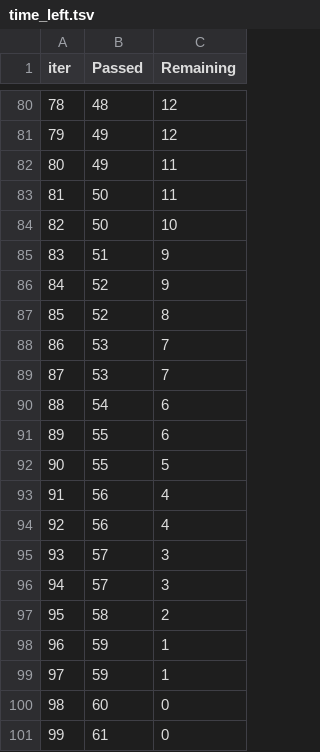
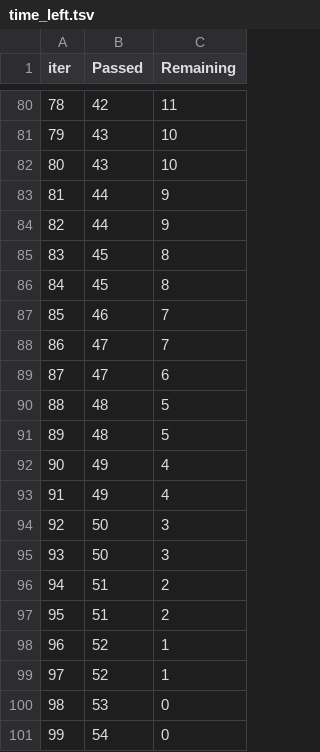
Before and after one commit to Mohsin-02/mlproject, a TSV file: catboost_info/time_left.tsv, drawn as a sheet; only a part is shown, gaps mark what is left out; the diff covers the shown part only.

```diff
--- a/catboost_info/time_left.tsv
+++ b/catboost_info/time_left.tsv
@@ -80,22 +80,22 @@ iter	Passed	Remaining
-78	48	12
-79	49	12
-80	49	11
-81	50	11
-82	50	10
-83	51	9
-84	52	9
-85	52	8
-86	53	7
-87	53	7
-88	54	6
-89	55	6
-90	55	5
-91	56	4
-92	56	4
-93	57	3
-94	57	3
-95	58	2
-96	59	1
-97	59	1
-98	60	0
-99	61	0
+78	42	11
+79	43	10
+80	43	10
+81	44	9
+82	44	9
+83	45	8
+84	45	8
+85	46	7
+86	47	7
+87	47	6
+88	48	5
+89	48	5
+90	49	4
+91	49	4
+92	50	3
+93	50	3
+94	51	2
+95	51	2
+96	52	1
+97	52	1
+98	53	0
+99	54	0
```
Also changed, not shown: 147 edited cells elsewhere in this file, 6 other files.
